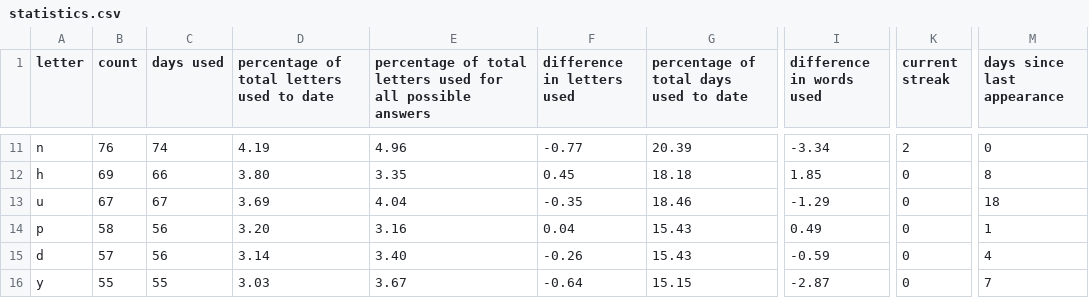
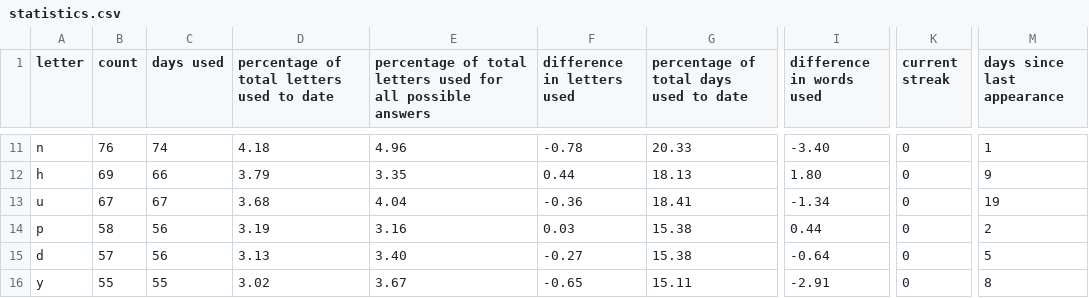
Before and after one commit to eagerterrier/previous-wordle-words, a CSV file: statistics.csv, drawn as a sheet; only a part is shown, gaps mark what is left out; the diff covers the shown part only; the diff names each change by its address in the sheet, - before the commit and + after, or states it on an @@ line.

```diff
--- a/statistics.csv
+++ b/statistics.csv
-D11: 4.19
+D11: 4.18
-F11 (difference in letters used): -0.77
+F11 (difference in letters used): -0.78
-G11: 20.39
+G11: 20.33
-I11 (difference in words used): -3.34
+I11 (difference in words used): -3.40
-K11 (current streak): 2
+K11 (current streak): 0
-M11 (days since last appearance): 0
+M11 (days since last appearance): 1
-D12: 3.80
+D12: 3.79
-F12 (difference in letters used): 0.45
+F12 (difference in letters used): 0.44
-G12: 18.18
+G12: 18.13
-I12 (difference in words used): 1.85
+I12 (difference in words used): 1.80
-M12 (days since last appearance): 8
+M12 (days since last appearance): 9
-D13: 3.69
+D13: 3.68
-F13 (difference in letters used): -0.35
+F13 (difference in letters used): -0.36
-G13: 18.46
+G13: 18.41
-I13 (difference in words used): -1.29
+I13 (difference in words used): -1.34
-M13 (days since last appearance): 18
+M13 (days since last appearance): 19
-D14: 3.20
+D14: 3.19
-F14 (difference in letters used): 0.04
+F14 (difference in letters used): 0.03
-G14:G15: 15.43
+G14:G15: 15.38
-I14 (difference in words used): 0.49
+I14 (difference in words used): 0.44
-M14 (days since last appearance): 1
+M14 (days since last appearance): 2
-D15: 3.14
+D15: 3.13
-F15 (difference in letters used): -0.26
+F15 (difference in letters used): -0.27
-I15 (difference in words used): -0.59
+I15 (difference in words used): -0.64
-M15 (days since last appearance): 4
+M15 (days since last appearance): 5
-D16: 3.03
+D16: 3.02
-F16 (difference in letters used): -0.64
+F16 (difference in letters used): -0.65
-G16: 15.15
+G16: 15.11
-I16 (difference in words used): -2.87
+I16 (difference in words used): -2.91
-M16 (days since last appearance): 7
+M16 (days since last appearance): 8
```
Also changed, not shown: 109 edited cells elsewhere in this file, racingchart.csv, 2 other files.
